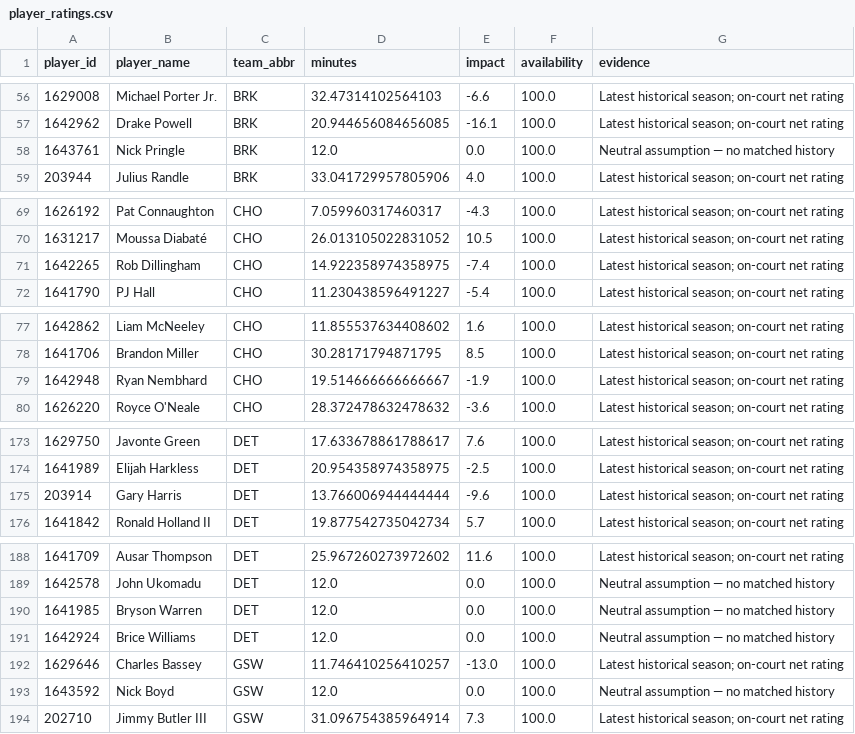
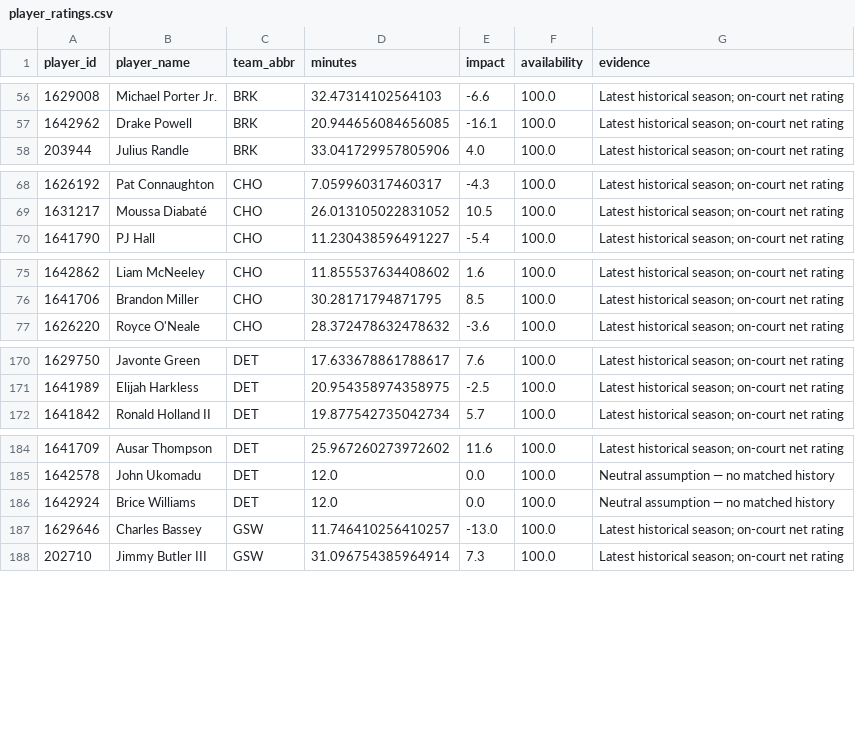
Before and after one commit to ADorsey1/nba-forecast-lab, a CSV file: data/processed/player_ratings.csv, drawn as a sheet; only a part is shown, gaps mark what is left out; the diff covers the shown part only; the diff names each change by its address in the sheet, - before the commit and + after, or states it on an @@ line.

```diff
--- a/data/processed/player_ratings.csv
+++ b/data/processed/player_ratings.csv
-row 58: 1643761 | Nick Pringle | BRK | 12.0 | 0.0 | 100.0 | Neutral assumption — no matched history
-row 71: 1642265 | Rob Dillingham | CHO | 14.922358974358975 | -7.4 | 100.0 | Latest historical season; on-court net rating
-row 79: 1642948 | Ryan Nembhard | CHO | 19.514666666666667 | -1.9 | 100.0 | Latest historical season; on-court net rating
-row 175: 203914 | Gary Harris | DET | 13.766006944444444 | -9.6 | 100.0 | Latest historical season; on-court net rating
-row 190: 1641985 | Bryson Warren | DET | 12.0 | 0.0 | 100.0 | Neutral assumption — no matched history
-row 193: 1643592 | Nick Boyd | GSW | 12.0 | 0.0 | 100.0 | Neutral assumption — no matched history
```
Also changed, not shown: 5 removed rows elsewhere in this file, data/processed/next_season_forecast.csv, data/processed/next_season_simulation.csv, 6 other files.
